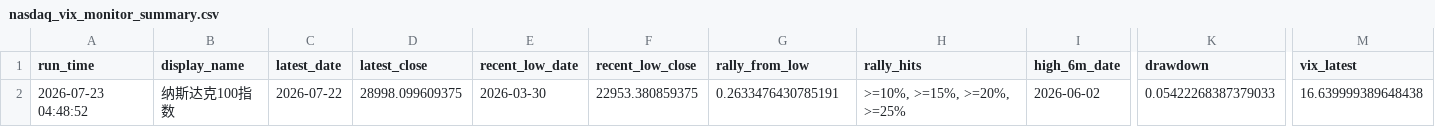
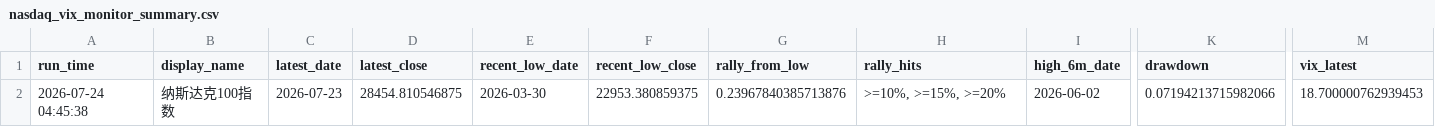
Before and after one commit to Sara4403/nasdaq_vix_daily_monitor, a CSV file: nasdaq_vix_monitor_summary.csv, drawn as a sheet; only a part is shown, gaps mark what is left out; the diff names each change by its address in the sheet, - before the commit and + after, or states it on an @@ line.

```diff
--- a/nasdaq_vix_monitor_summary.csv
+++ b/nasdaq_vix_monitor_summary.csv
-A2 (run_time): 2026-07-23 04:48:52
+A2 (run_time): 2026-07-24 04:45:38
-C2 (latest_date): 2026-07-22
+C2 (latest_date): 2026-07-23
-D2 (latest_close): 28998.099609375
+D2 (latest_close): 28454.810546875
-G2 (rally_from_low): 0.2633476430785191
+G2 (rally_from_low): 0.23967840385713876
-H2 (rally_hits): >=10%, >=15%, >=20%, >=25%
+H2 (rally_hits): >=10%, >=15%, >=20%
-K2 (drawdown): 0.05422268387379033
+K2 (drawdown): 0.07194213715982066
-M2 (vix_latest): 16.639999389648438
+M2 (vix_latest): 18.700000762939453
```
Also changed, not shown: nasdaq_vix_daily_data.csv, 1 other file.
